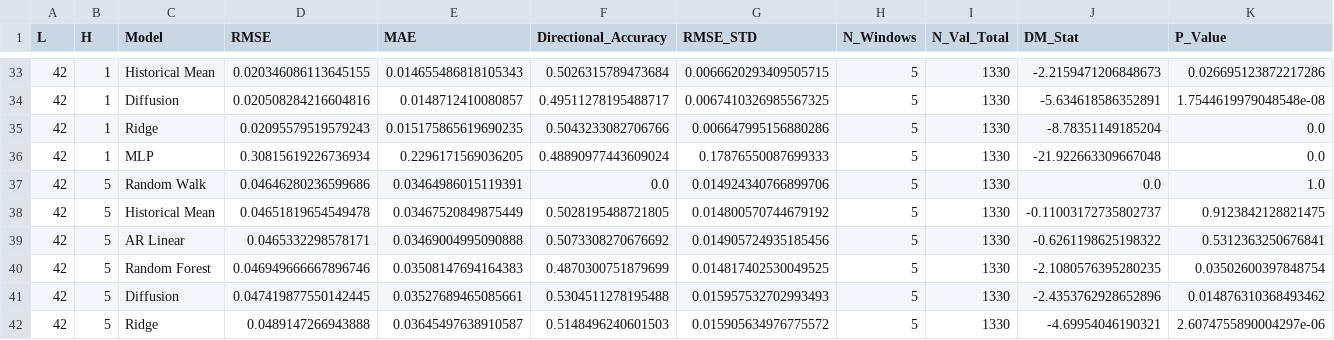
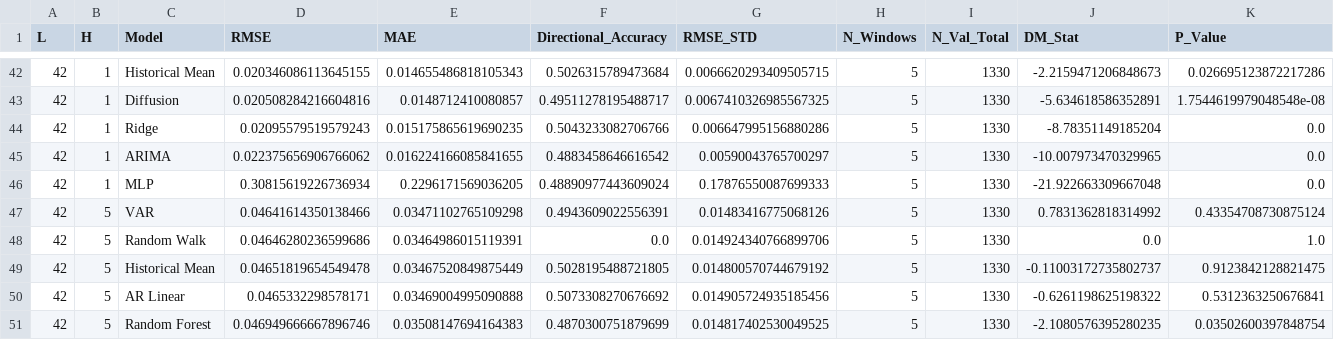
Before and after one commit to eitt/EMH, a CSV file: reports/tables/experiment_results.csv, drawn as a sheet; only a part is shown, gaps mark what is left out; the shorter side is filled out with more unchanged rows; rows hold the shown columns only; the diff covers the shown part only; the diff names each change by its address in the sheet, - before the commit and + after, or states it on an @@ line.

Commit message:
Add ARIMA and VAR models to benchmarking and update related reports
- Introduced ARIMAXModel and VARBaselineModel to the baseline models for evaluation.
- Updated RMSE pivot table to include ARIMA and VAR results.
- Increased total model-window evaluations and distinct benchmark models in robustness summary.
- Adjusted LaTeX tables for model performance and robustness to reflect new models and their metrics.

```diff
--- a/reports/tables/experiment_results.csv
+++ b/reports/tables/experiment_results.csv
+row 45: 42 | 1 | ARIMA | 0.022375656906766062 | 0.016224166085841655 | 0.4883458646616542 | 0.00590043765700297 | 5 | 1330 | -10.007973470329965 | 0.0
+row 47: 42 | 5 | VAR | 0.04641614350138466 | 0.03471102765109298 | 0.4943609022556391 | 0.01483416775068126 | 5 | 1330 | 0.7831362818314992 | 0.43354708730875124
```
Also changed, not shown: 10 added rows elsewhere in this file, reports/tables/dm_tests.csv, reports/tables/model_rank_stability.csv, 21 other files.
